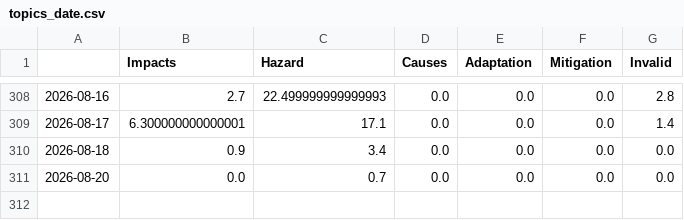
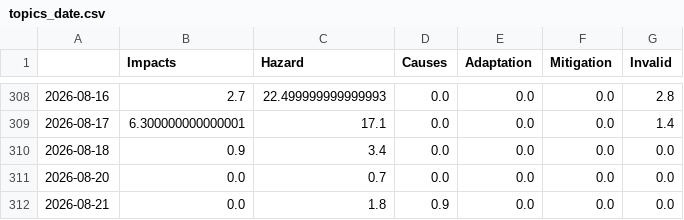
Before and after one commit to tg-news/EarthquakeIsComing, a CSV file: csv/topics_date.csv, drawn as a sheet; only a part is shown, gaps mark what is left out; the diff names each change by its address in the sheet, - before the commit and + after, or states it on an @@ line.

```diff
--- a/csv/topics_date.csv
+++ b/csv/topics_date.csv
+row 312: 2026-08-21 | 0.0 | 1.8 | 0.9 | 0.0 | 0.0 | 0.0
```
Also changed, not shown: 5 other files.
